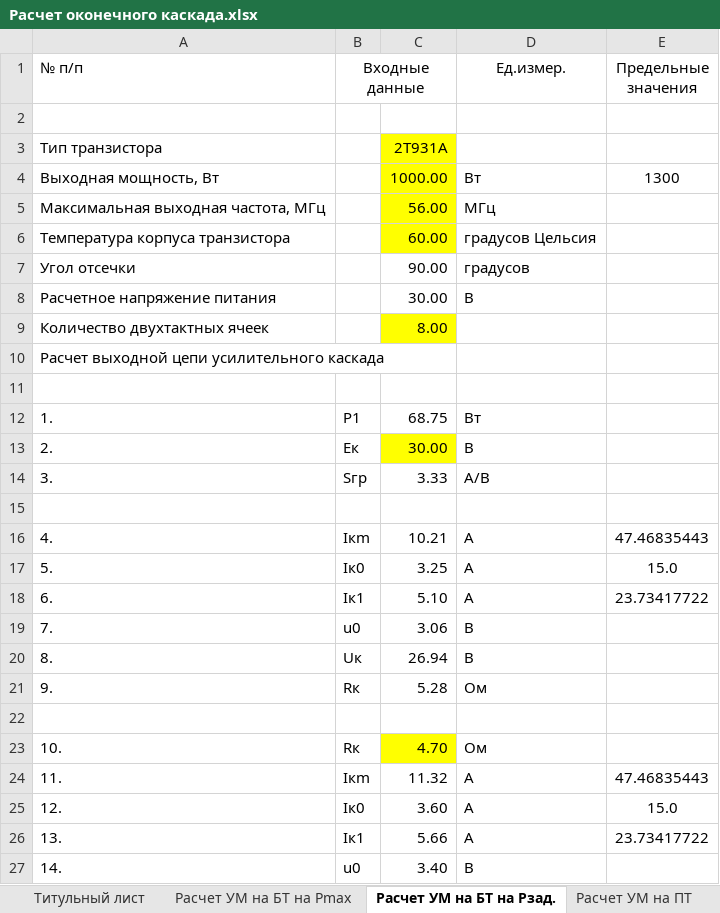
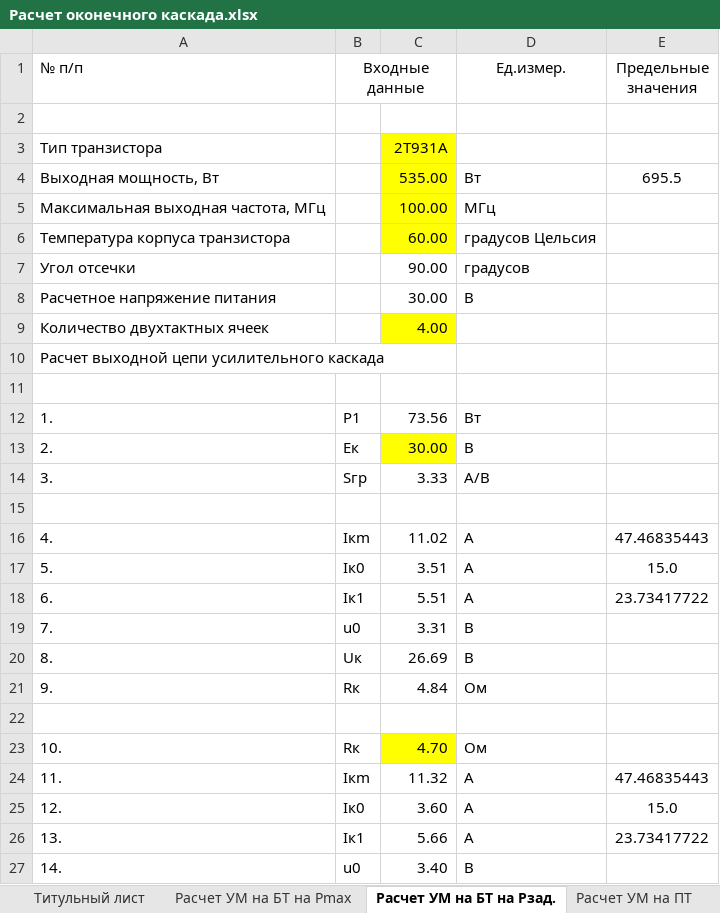
Before and after one commit to nikkkittta/kurs_work_generators, an Excel workbook: Расчет оконечного каскада.xlsx, sheet Расчет УМ на БТ на Pзад., drawn as a sheet; only a part is shown; values as stored, in another font and other column widths than the file's, no borders; conditional formats not drawn; the diff covers the shown part only; the diff names each change by its address in the sheet, - before the commit and + after, or states it on an @@ line.

```diff
--- a/Расчет оконечного каскада.xlsx (sheet Расчет УМ на БТ на Pзад.)
+++ b/Расчет оконечного каскада.xlsx (sheet Расчет УМ на БТ на Pзад.)
-C4: 1000.00
+C4: 535.00
-E4 (Предельные значения): 1300
+E4 (Предельные значения): 695.5
-C5: 56.00
+C5: 100.00
-C9: 8.00
+C9: 4.00
-C12: 68.75
+C12: 73.56
-C16: 10.21
+C16: 11.02
-C17: 3.25
+C17: 3.51
-C18: 5.10
+C18: 5.51
-C19: 3.06
+C19: 3.31
-C20: 26.94
+C20: 26.69
-C21: 5.28
+C21: 4.84
```
Also changed, not shown: 19 edited cells elsewhere in this sheet, 13 other files.
